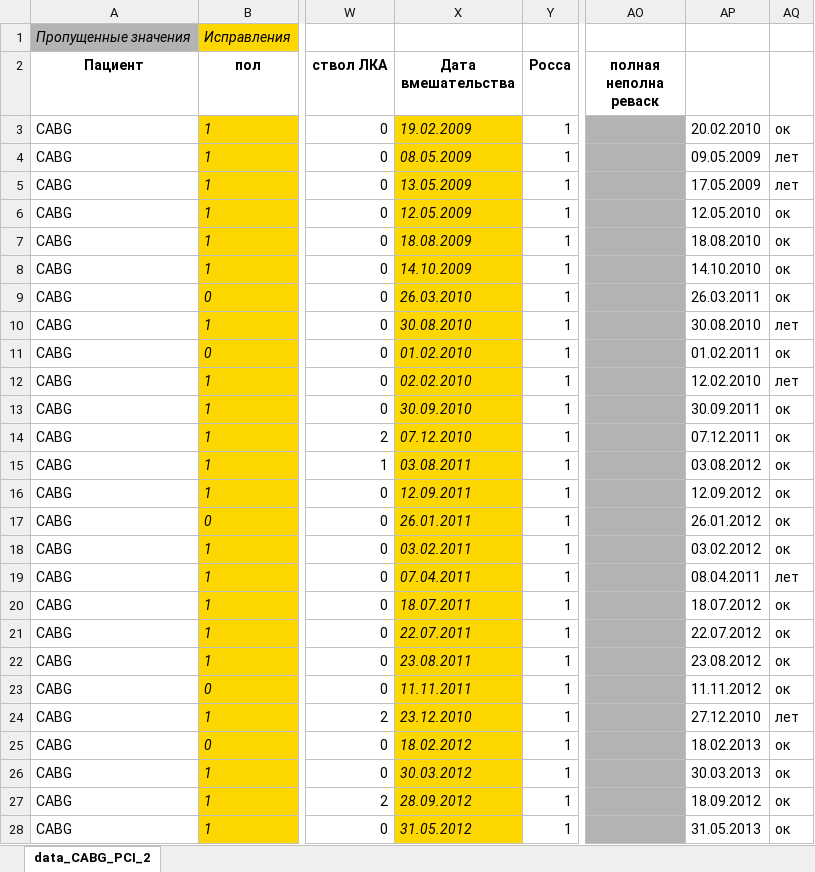
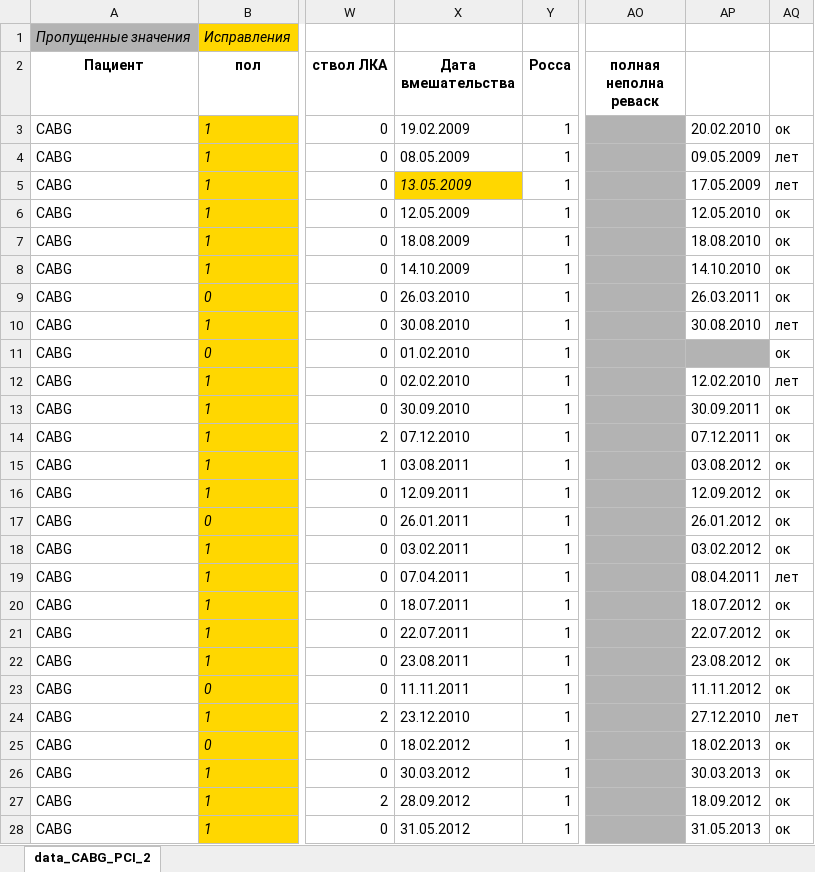
Before and after one commit to SophieKoshkareva/RParserForTable, an Excel workbook: data_CABG_PCI_2_coloring.xlsx, sheet data_CABG_PCI_2, drawn as a sheet; only a part is shown, gaps mark what is left out; values as stored, in another font and other column widths than the file's, no borders; the diff covers the shown part only; the diff names each change by its address in the sheet, - before the commit and + after, or states it on an @@ line.

```diff
--- a/data_CABG_PCI_2_coloring.xlsx (sheet data_CABG_PCI_2)
+++ b/data_CABG_PCI_2_coloring.xlsx (sheet data_CABG_PCI_2)
@@ X3:X4 fill: #FFD700 → none, italic: on → off @@
@@ X6:X28 fill: #FFD700 → none, italic: on → off @@
-AP11: 01.02.2011
+AP11: (empty)
-AP11 fill: none
+AP11 fill: #B3B3B3
```
Also changed, not shown: 3 edited cells and cell formats elsewhere in this sheet, 7 other files.
